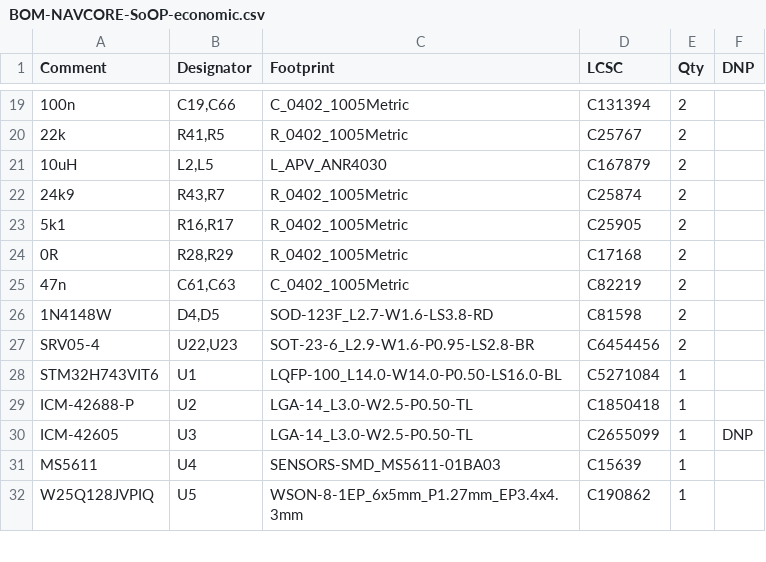
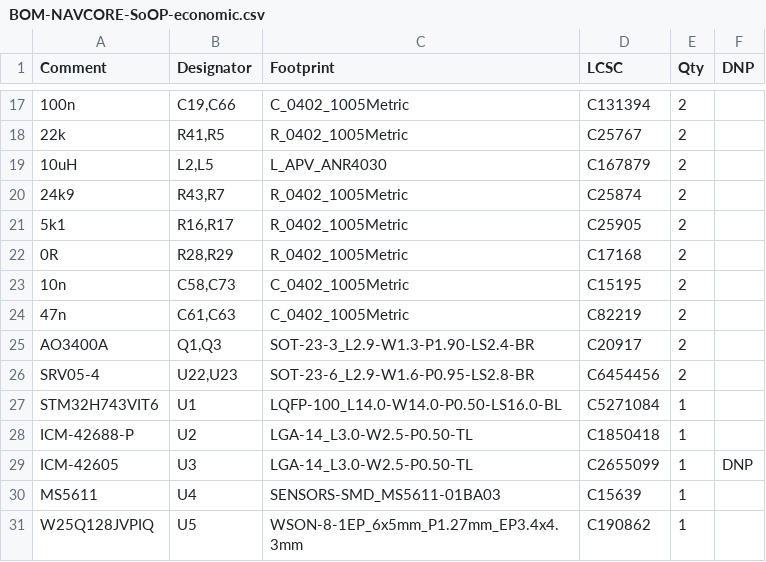
Before and after one commit to kfilipekk/iridium_drone, a CSV file: fab/BOM-NAVCORE-SoOP-economic.csv, drawn as a sheet; only a part is shown, gaps mark what is left out; removed rows and columns are numbered as before the commit, all else as after; the diff covers the shown part only; the diff names each change by its address in the sheet, - before the commit and + after, or states it on an @@ line.

```diff
--- a/fab/BOM-NAVCORE-SoOP-economic.csv
+++ b/fab/BOM-NAVCORE-SoOP-economic.csv
+row 23: 10n | C58,C73 | C_0402_1005Metric | C15195 | 2
-row 26: 1N4148W | D4,D5 | SOD-123F_L2.7-W1.6-LS3.8-RD | C81598 | 2
+row 25: AO3400A | Q1,Q3 | SOT-23-3_L2.9-W1.3-P1.90-LS2.4-BR | C20917 | 2
```
Also changed, not shown: 2 added rows, 8 removed rows and 4 edited cells elsewhere in this file, fab/BOM-NAVCORE-SoOP-nofpv.csv, fab/BOM-NAVCORE-SoOP.csv, 47 other files.
